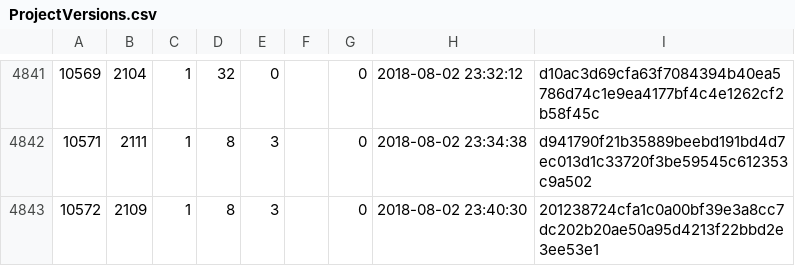
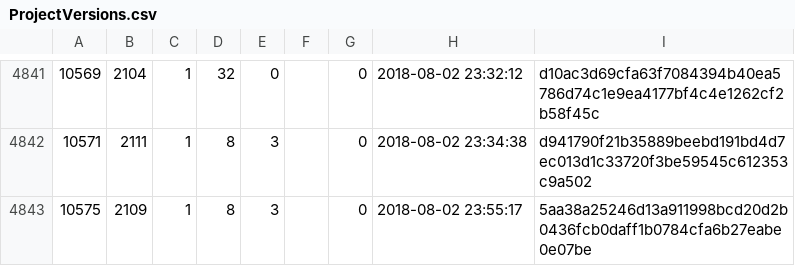
Before and after one commit to cppan/database, a CSV file: ProjectVersions.csv, drawn as a sheet; only a part is shown, gaps mark what is left out.

```diff
--- a/ProjectVersions.csv
+++ b/ProjectVersions.csv
@@ -4842,2 +4842,2 @@
 10571;2111;1;8;3;;0;2018-08-02 23:34:38;d941790f21b35889beebd191bd4d7ec013d1c33720f3be59545c612353c9a502
-10572;2109;1;8;3;;0;2018-08-02 23:40:30;201238724cfa1c0a00bf39e3a8cc7dc202b20ae50a95d4213f22bbd2e3ee53e1
+10575;2109;1;8;3;;0;2018-08-02 23:55:17;5aa38a25246d13a911998bcd20d2b0436fcb0daff1b0784cfa6b27eabe0e07be
```
Also changed, not shown: ProjectVersionDependencies.csv, 1 other file.
